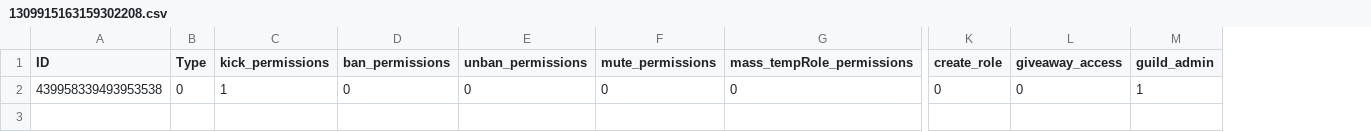
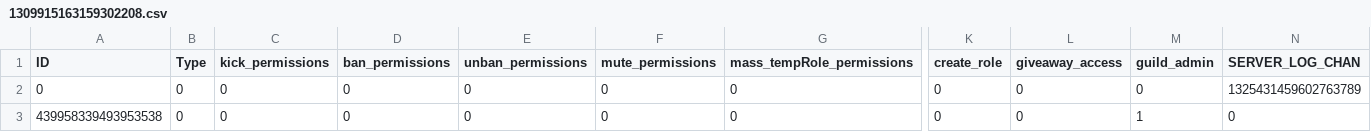
Before and after one commit to bigbrainmatt/Java-Discord-Role-Management-Bot, a CSV file: guilds/1309915163159302208.csv, drawn as a sheet; only a part is shown, gaps mark what is left out; addresses are those after the commit; rows hold the shown columns only; the diff names each change by its address in the sheet, - before the commit and + after, or states it on an @@ line.

Commit message:
Fixed Kick and added Logging

```diff
--- a/guilds/1309915163159302208.csv
+++ b/guilds/1309915163159302208.csv
+column N (SERVER_LOG_CHAN), row 3: 0
+row 2: 0 | 0 | 0 | 0 | 0 | 0 | 0 | 0 | 0 | 0 | 1325431459602763789
-C3 (kick_permissions): 1
+C3 (kick_permissions): 0
```
Also changed, not shown: 9 other files.
